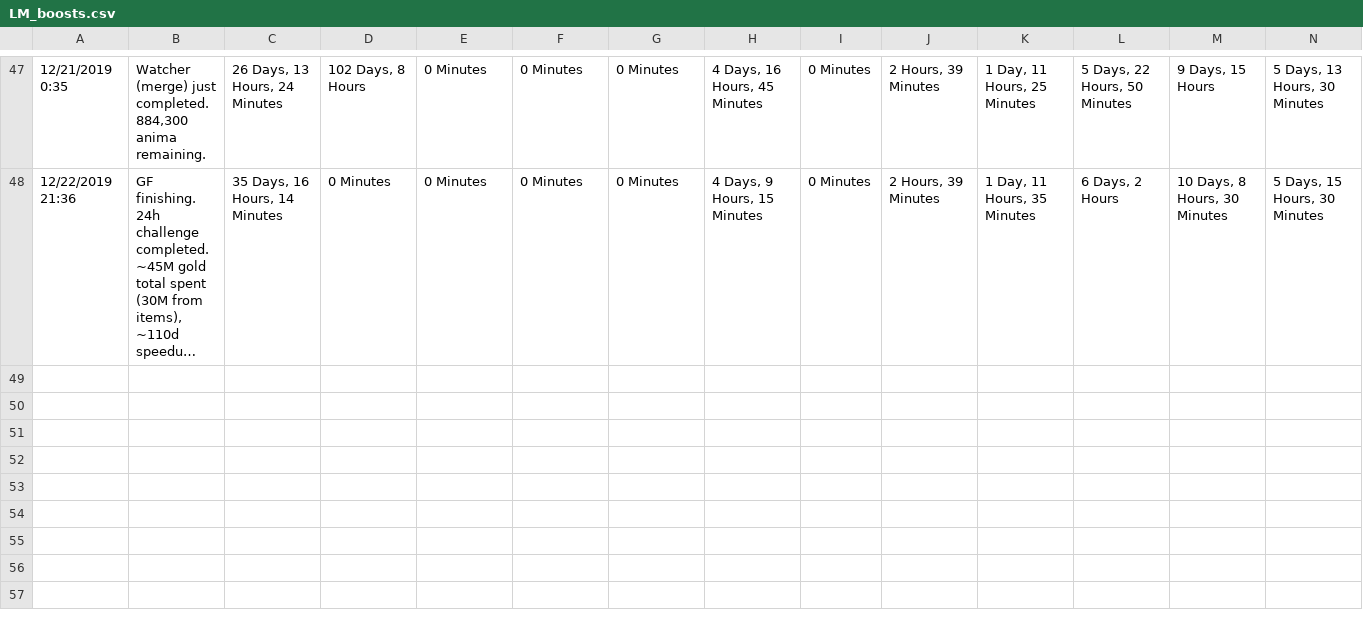
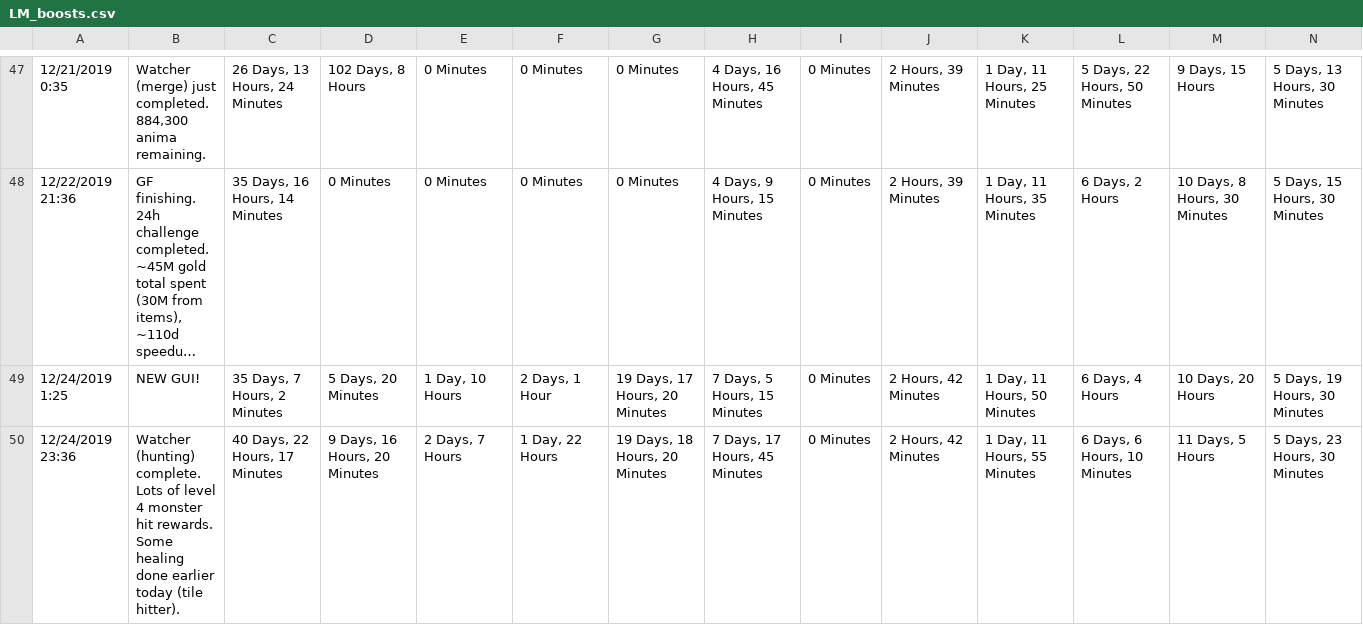
Before and after one commit to vincentwetzel/Lords_Mobile_Boost_Calculator, a CSV file: LM_boosts.csv, drawn as a sheet; only a part is shown, gaps mark what is left out; long unchanged cells end in …; rows hold the shown columns only; the diff names each change by its address in the sheet, - before the commit and + after, or states it on an @@ line.

```diff
--- a/LM_boosts.csv
+++ b/LM_boosts.csv
+row 49: 12/24/2019 1:25 | NEW GUI! | 35 Days, 7 Hours, 2 Minutes | 5 Days, 20 Minutes | 1 Day, 10 Hours | 2 Days, 1 Hour | 19 Days, 17 Hours, 20 Minutes | 7 Days, 5 Hours, 15 Minutes | 0 Minutes | 2 Hours, 42 Minutes | 1 Day, 11 Hours, 50 Minutes | 6 Days, 4 Hours | 10 Days, 20 Hours | 5 Days, 19 Hours, 30 Minutes
+row 50: 12/24/2019 23:36 | Watcher (hunting) complete. Lots of level 4 monster hit rewards. Some healing done earlier today (tile hitter). | 40 Days, 22 Hours, 17 Minutes | 9 Days, 16 Hours, 20 Minutes | 2 Days, 7 Hours | 1 Day, 22 Hours | 19 Days, 18 Hours, 20 Minutes | 7 Days, 17 Hours, 45 Minutes | 0 Minutes | 2 Hours, 42 Minutes | 1 Day, 11 Hours, 55 Minutes | 6 Days, 6 Hours, 10 Minutes | 11 Days, 5 Hours | 5 Days, 23 Hours, 30 Minutes
```
Also changed, not shown: 2 other files.
